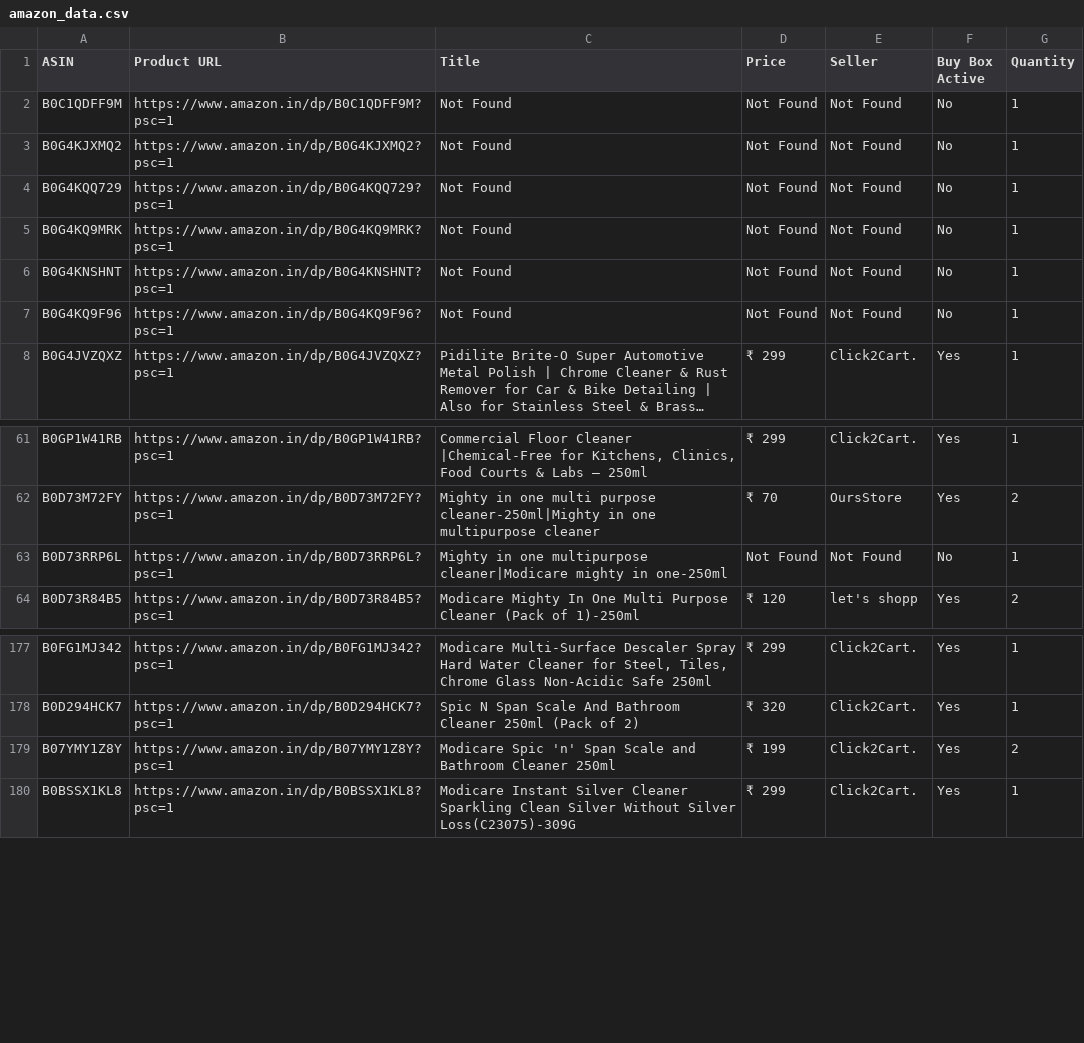
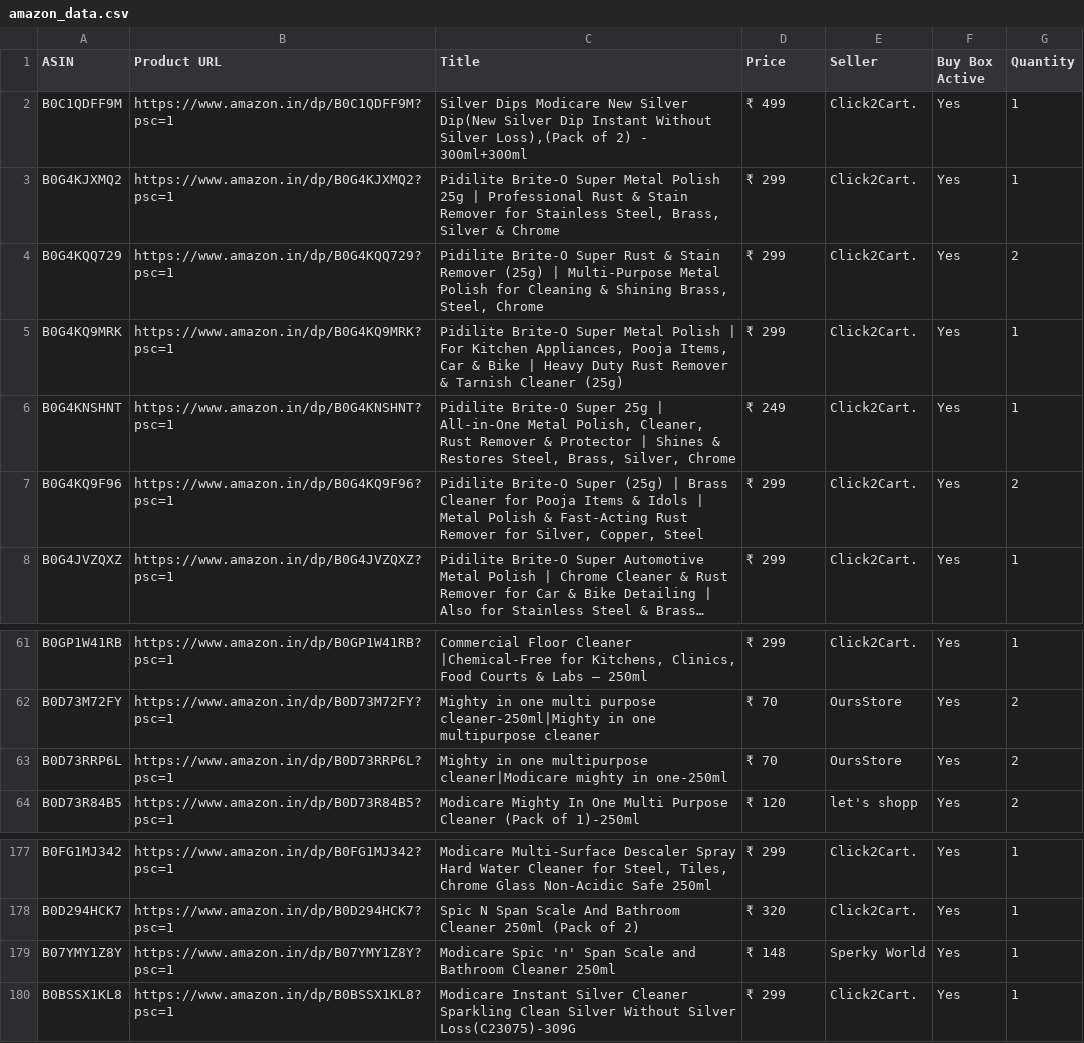
Before and after one commit to egaurav006/amazon-scraper, a CSV file: amazon_data.csv, drawn as a sheet; only a part is shown, gaps mark what is left out; long unchanged cells end in …; the diff names each change by its address in the sheet, - before the commit and + after, or states it on an @@ line.

```diff
--- a/amazon_data.csv
+++ b/amazon_data.csv
-C2 (Title): Not Found
+C2 (Title): Silver Dips Modicare New Silver Dip(New Silver Dip Instant Without Silver Loss),(Pack of 2) - 300ml+300ml
-D2 (Price): Not Found
+D2 (Price): ₹ 499
-E2:E7 (Seller): Not Found
+E2:E7 (Seller): Click2Cart.
-F2:F7 (Buy Box Active): No
+F2:F7 (Buy Box Active): Yes
-C3 (Title): Not Found
+C3 (Title): Pidilite Brite-O Super Metal Polish 25g | Professional Rust & Stain Remover for Stainless Steel, Brass, Silver & Chrome
-D3:D5 (Price): Not Found
+D3:D5 (Price): ₹ 299
-C4 (Title): Not Found
+C4 (Title): Pidilite Brite-O Super Rust & Stain Remover (25g) | Multi-Purpose Metal Polish for Cleaning & Shining Brass, Steel, Chrome
-G4 (Quantity): 1
+G4 (Quantity): 2
-C5 (Title): Not Found
+C5 (Title): Pidilite Brite-O Super Metal Polish | For Kitchen Appliances, Pooja Items, Car & Bike | Heavy Duty Rust Remover & Tarnish Cleaner (25g)
-C6 (Title): Not Found
+C6 (Title): Pidilite Brite-O Super 25g | All-in-One Metal Polish, Cleaner, Rust Remover & Protector | Shines & Restores Steel, Brass, Silver, Chrome
-D6 (Price): Not Found
+D6 (Price): ₹ 249
-C7 (Title): Not Found
+C7 (Title): Pidilite Brite-O Super (25g) | Brass Cleaner for Pooja Items & Idols | Metal Polish & Fast-Acting Rust Remover for Silver, Copper, Steel
-D7 (Price): Not Found
+D7 (Price): ₹ 299
-G7 (Quantity): 1
+G7 (Quantity): 2
-D63 (Price): Not Found
+D63 (Price): ₹ 70
-E63 (Seller): Not Found
+E63 (Seller): OursStore
-F63 (Buy Box Active): No
+F63 (Buy Box Active): Yes
-G63 (Quantity): 1
+G63 (Quantity): 2
-D179 (Price): ₹ 199
+D179 (Price): ₹ 148
-E179 (Seller): Click2Cart.
+E179 (Seller): Sperky World
-G179 (Quantity): 2
+G179 (Quantity): 1
```
